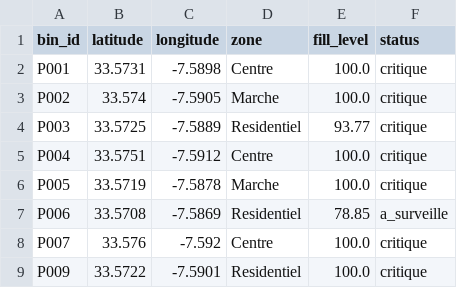
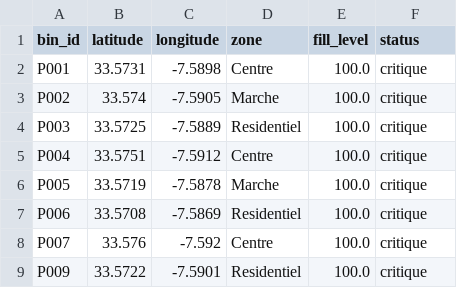
Before and after one commit to rhitagithub/HackatonIA, a CSV file: data/bins_with_status.csv, drawn as a sheet.

```diff
--- a/data/bins_with_status.csv
+++ b/data/bins_with_status.csv
@@ -3,6 +3,6 @@ P001,33.5731,-7.5898,Centre,100.0,critique
 P002,33.574,-7.5905,Marche,100.0,critique
-P003,33.5725,-7.5889,Residentiel,93.77,critique
+P003,33.5725,-7.5889,Residentiel,100.0,critique
 P004,33.5751,-7.5912,Centre,100.0,critique
 P005,33.5719,-7.5878,Marche,100.0,critique
-P006,33.5708,-7.5869,Residentiel,78.85,a_surveille
+P006,33.5708,-7.5869,Residentiel,100.0,critique
 P007,33.576,-7.592,Centre,100.0,critique
```
Also changed, not shown: data/bins_state.csv, 10 other files.
